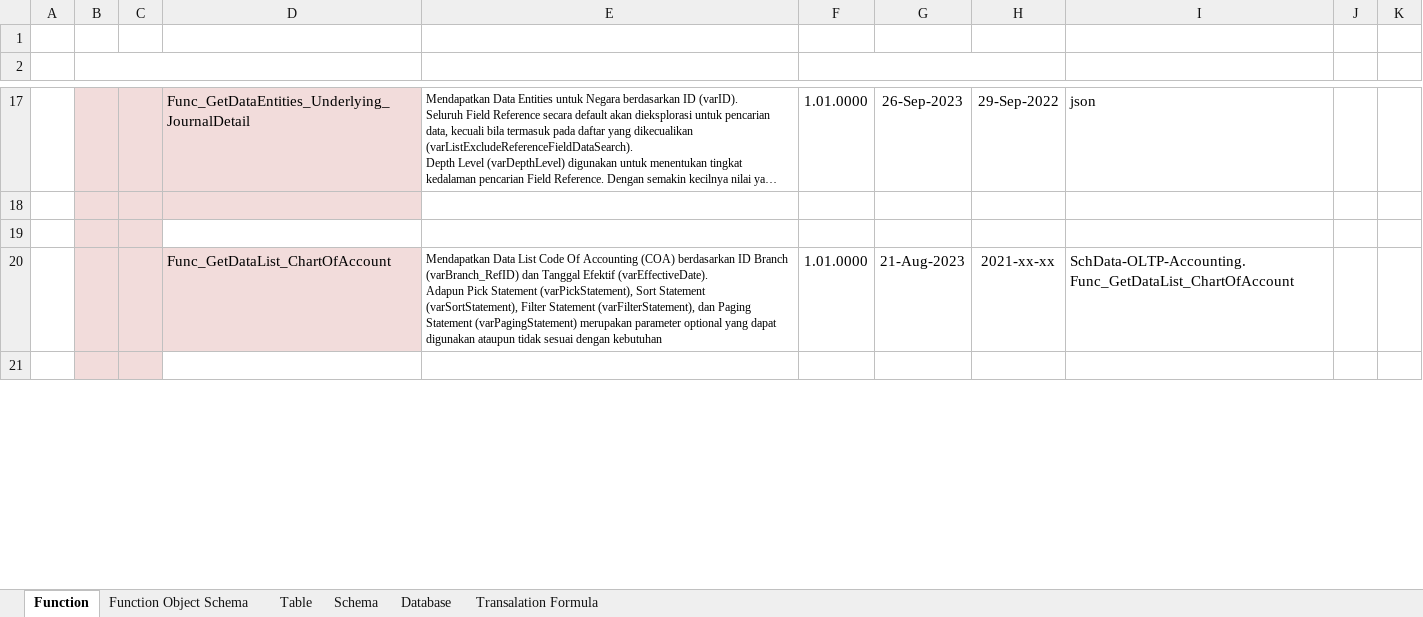
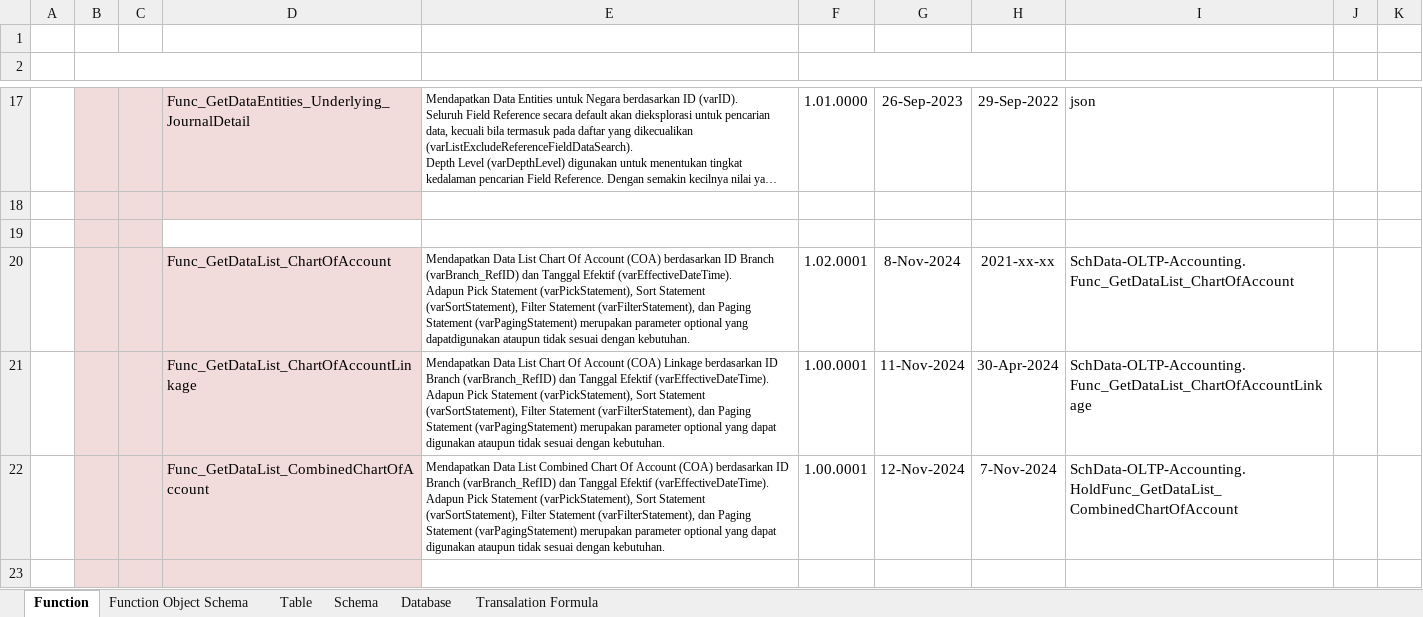
Before and after one commit to ptqdctechnologies/ERPReborn, an Excel workbook: Documentation/Documents/Blue Print/Documents - Model/Model-Catalogue.xlsx, sheet Function, drawn as a sheet; only a part is shown, gaps mark what is left out; long unchanged cells end in …; values as stored, in another font and other column widths than the file's, no borders; addresses are those after the commit; ↵ is a line break in a cell; the diff covers the shown part only; the diff names each change by its address in the sheet, - before the commit and + after, or states it on an @@ line.

```diff
--- a/Documentation/Documents/Blue Print/Documents - Model/Model-Catalogue.xlsx (sheet Function)
+++ b/Documentation/Documents/Blue Print/Documents - Model/Model-Catalogue.xlsx (sheet Function)
-E20 (DESCRIPTION): …Data List Code Of Accounting (COA) berdasarkan ID Branch (varBranch_RefID) dan Tanggal Efektif (varEffectiveDate). ↵ Adapun Pick Statement (varPickStatement), Sort Statement (varSortStatement), Filter Statement (varFilterStatement), dan Paging Statement (varPagingStatement) merupakan parameter optional yang dapat digunakan ataupun tidak sesuai dengan kebutuhan
+E20 (DESCRIPTION): …Data List Chart Of Account (COA) berdasarkan ID Branch (varBranch_RefID) dan Tanggal Efektif (varEffectiveDateTime). ↵ Adapun Pick Statement (varPickStatement), Sort Statement (varSortStatement), Filter Statement (varFilterStatement), dan Paging Statement (varPagingStatement) merupakan parameter optional yang dapatdigunakan ataupun tidak sesuai dengan kebutuhan.
-F20 (VERSIONING): 1.01.0000
+F20 (VERSIONING): 1.02.0001
-G20: 21-Aug-2023
+G20: 8-Nov-2024
+row 21:  |  |  | Func_GetDataList_ChartOfAccountLinkage | Mendapatkan Data List Chart Of Account (COA) Linkage berdasarkan ID Branch (varBranch_RefID) dan Tanggal Efektif (varEffectiveDateTime). ↵ Adapun Pick Statement (varPickStatement), Sort Statement (varSortStatement), Filter Statement (varFilterStatement), dan Paging Statement (varPagingStatement) merupakan parameter optional yang dapat digunakan ataupun tidak sesuai dengan kebutuhan. | 1.00.0001 | 11-Nov-2024 | 30-Apr-2024 | SchData-OLTP-Accounting. ↵ Func_GetDataList_ChartOfAccountLinkage
+row 22:  |  |  | Func_GetDataList_CombinedChartOfAccount | Mendapatkan Data List Combined Chart Of Account (COA) berdasarkan ID Branch (varBranch_RefID) dan Tanggal Efektif (varEffectiveDateTime). ↵ Adapun Pick Statement (varPickStatement), Sort Statement (varSortStatement), Filter Statement (varFilterStatement), dan Paging Statement (varPagingStatement) merupakan parameter optional yang dapat digunakan ataupun tidak sesuai dengan kebutuhan. | 1.00.0001 | 12-Nov-2024 | 7-Nov-2024 | SchData-OLTP-Accounting. ↵ HoldFunc_GetDataList_CombinedChartOfAccount
-D23 fill: none
+D23 fill: #F2DCDB
```
Also changed, not shown: 3 added rows and 6 edited cells elsewhere in this sheet, 9 other files.
